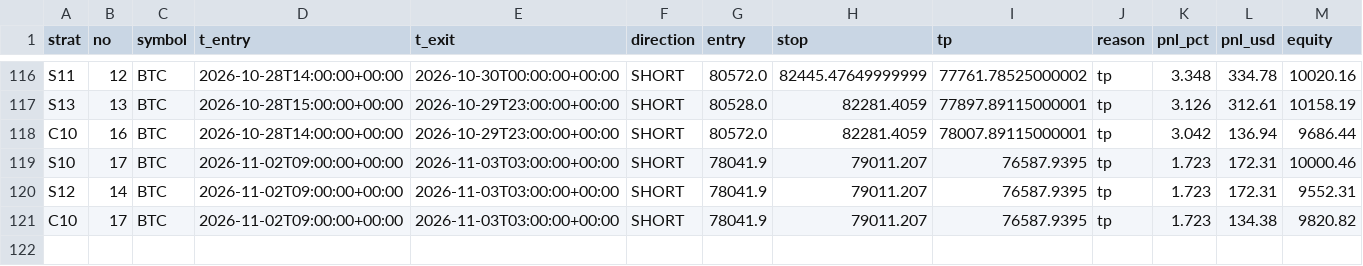
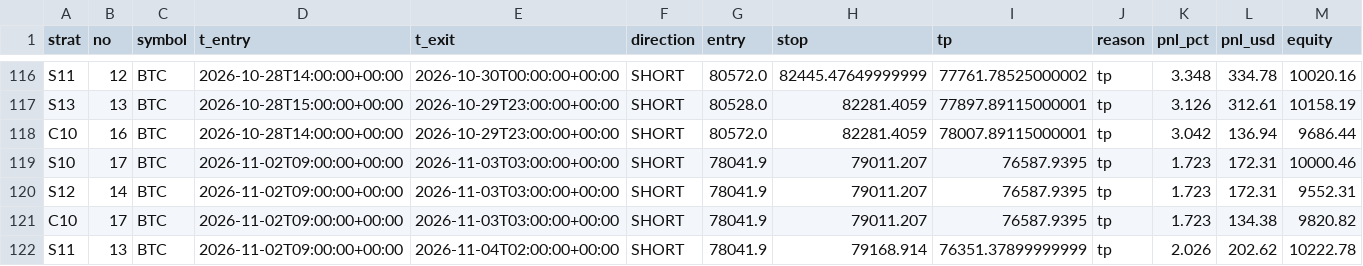
Before and after one commit to Jessieeeeai/dpl-flow-bot, a CSV file: trades.csv, drawn as a sheet; only a part is shown, gaps mark what is left out; the diff names each change by its address in the sheet, - before the commit and + after, or states it on an @@ line.

```diff
--- a/trades.csv
+++ b/trades.csv
+row 122: S11 | 13 | BTC | 2026-11-02T09:00:00+00:00 | 2026-11-04T02:00:00+00:00 | SHORT | 78041.9 | 79168.914 | 76351.37899999999 | tp | 2.026 | 202.62 | 10222.78
```
Also changed, not shown: exec_log.csv, 2 other files.
